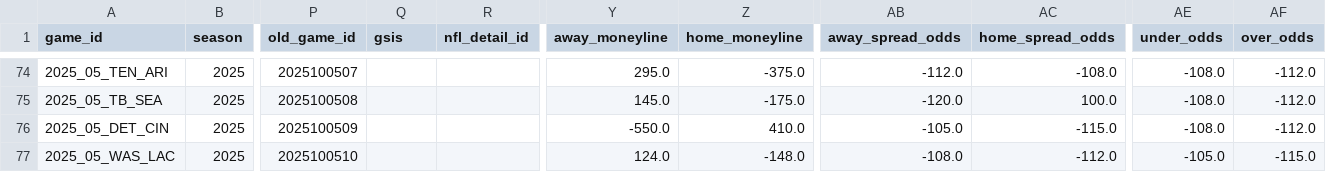
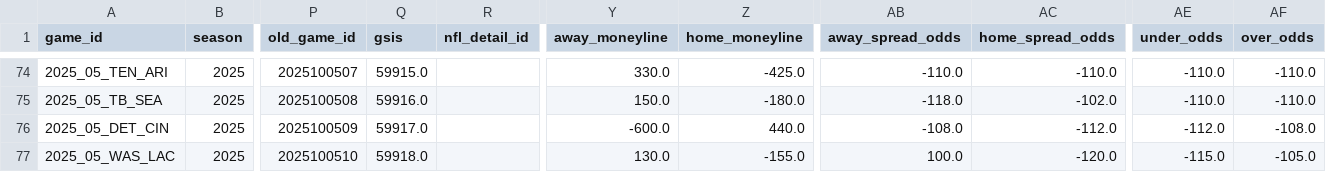
Before and after one commit to ChristopherDavisUCI/NFL2025-Simulation, a CSV file: schedules/schedule25.csv, drawn as a sheet; only a part is shown, gaps mark what is left out; the diff covers the shown part only; the diff names each change by its address in the sheet, - before the commit and + after, or states it on an @@ line.

```diff
--- a/schedules/schedule25.csv
+++ b/schedules/schedule25.csv
-Q74 (gsis): (empty)
+Q74 (gsis): 59915.0
-Y74 (away_moneyline): 295.0
+Y74 (away_moneyline): 330.0
-Z74 (home_moneyline): -375.0
+Z74 (home_moneyline): -425.0
-AB74 (away_spread_odds): -112.0
+AB74 (away_spread_odds): -110.0
-AC74 (home_spread_odds): -108.0
+AC74 (home_spread_odds): -110.0
-AE74:AE75 (under_odds): -108.0
+AE74:AE75 (under_odds): -110.0
-AF74:AF75 (over_odds): -112.0
+AF74:AF75 (over_odds): -110.0
-Q75 (gsis): (empty)
+Q75 (gsis): 59916.0
-Y75 (away_moneyline): 145.0
+Y75 (away_moneyline): 150.0
-Z75 (home_moneyline): -175.0
+Z75 (home_moneyline): -180.0
-AB75 (away_spread_odds): -120.0
+AB75 (away_spread_odds): -118.0
-AC75 (home_spread_odds): 100.0
+AC75 (home_spread_odds): -102.0
-Q76 (gsis): (empty)
+Q76 (gsis): 59917.0
-Y76 (away_moneyline): -550.0
+Y76 (away_moneyline): -600.0
-Z76 (home_moneyline): 410.0
+Z76 (home_moneyline): 440.0
-AB76 (away_spread_odds): -105.0
+AB76 (away_spread_odds): -108.0
-AC76 (home_spread_odds): -115.0
+AC76 (home_spread_odds): -112.0
-AE76 (under_odds): -108.0
+AE76 (under_odds): -112.0
-AF76 (over_odds): -112.0
+AF76 (over_odds): -108.0
-Q77 (gsis): (empty)
+Q77 (gsis): 59918.0
-Y77 (away_moneyline): 124.0
+Y77 (away_moneyline): 130.0
-Z77 (home_moneyline): -148.0
+Z77 (home_moneyline): -155.0
-AB77 (away_spread_odds): -108.0
+AB77 (away_spread_odds): 100.0
-AC77 (home_spread_odds): -112.0
+AC77 (home_spread_odds): -120.0
-AE77 (under_odds): -105.0
+AE77 (under_odds): -115.0
-AF77 (over_odds): -115.0
+AF77 (over_odds): -105.0
```
Also changed, not shown: 107 edited cells elsewhere in this file.
